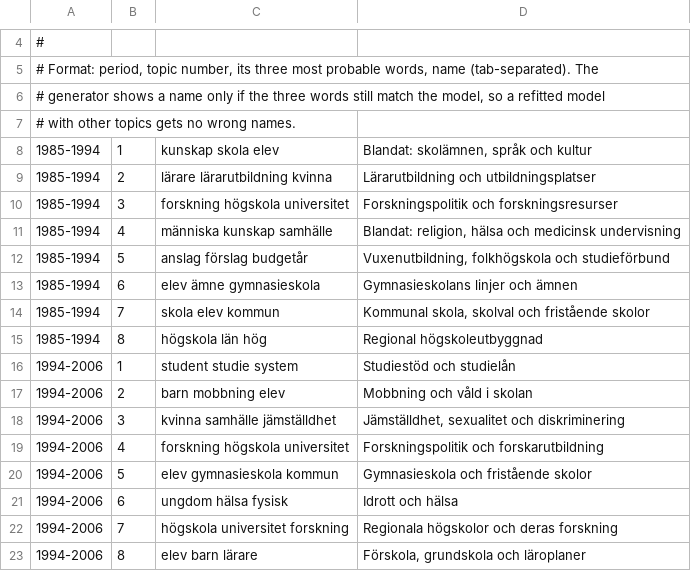
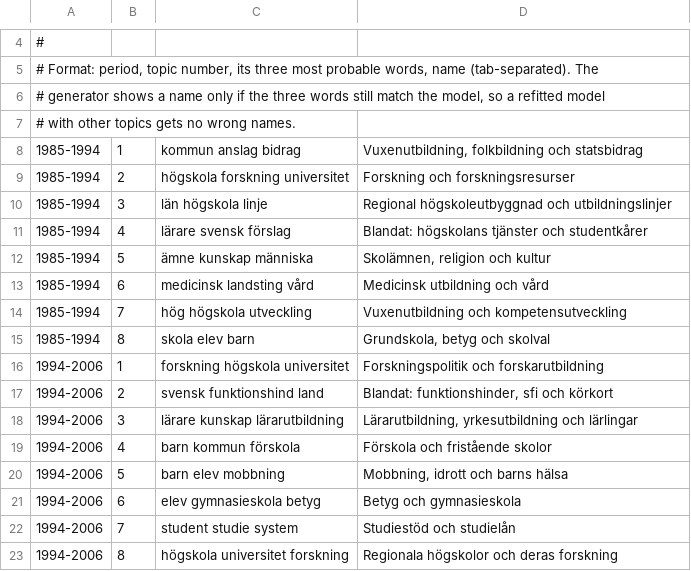
Before and after one commit to ReblaRebecca/swedish-parliament-lda, a TSV file: project/config/period_topic_names_8.tsv, drawn as a sheet; only a part is shown, gaps mark what is left out; the diff covers the shown part only.

```diff
--- a/project/config/period_topic_names_8.tsv
+++ b/project/config/period_topic_names_8.tsv
@@ -7,17 +7,17 @@
 # with other topics gets no wrong names.
-1985-1994	1	kunskap skola elev	Blandat: skolämnen, språk och kultur
-1985-1994	2	lärare lärarutbildning kvinna	Lärarutbildning och utbildningsplatser
-1985-1994	3	forskning högskola universitet	Forskningspolitik och forskningsresurser
-1985-1994	4	människa kunskap samhälle	Blandat: religion, hälsa och medicinsk undervisning
-1985-1994	5	anslag förslag budgetår	Vuxenutbildning, folkhögskola och studieförbund
-1985-1994	6	elev ämne gymnasieskola	Gymnasieskolans linjer och ämnen
-1985-1994	7	skola elev kommun	Kommunal skola, skolval och fristående skolor
-1985-1994	8	högskola län hög	Regional högskoleutbyggnad
-1994-2006	1	student studie system	Studiestöd och studielån
-1994-2006	2	barn mobbning elev	Mobbning och våld i skolan
-1994-2006	3	kvinna samhälle jämställdhet	Jämställdhet, sexualitet och diskriminering
-1994-2006	4	forskning högskola universitet	Forskningspolitik och forskarutbildning
-1994-2006	5	elev gymnasieskola kommun	Gymnasieskola och fristående skolor
-1994-2006	6	ungdom hälsa fysisk	Idrott och hälsa
-1994-2006	7	högskola universitet forskning	Regionala högskolor och deras forskning
-1994-2006	8	elev barn lärare	Förskola, grundskola och läroplaner
+1985-1994	1	kommun anslag bidrag	Vuxenutbildning, folkbildning och statsbidrag
+1985-1994	2	högskola forskning universitet	Forskning och forskningsresurser
+1985-1994	3	län högskola linje	Regional högskoleutbyggnad och utbildningslinjer
+1985-1994	4	lärare svensk förslag	Blandat: högskolans tjänster och studentkårer
+1985-1994	5	ämne kunskap människa	Skolämnen, religion och kultur
+1985-1994	6	medicinsk landsting vård	Medicinsk utbildning och vård
+1985-1994	7	hög högskola utveckling	Vuxenutbildning och kompetensutveckling
+1985-1994	8	skola elev barn	Grundskola, betyg och skolval
+1994-2006	1	forskning högskola universitet	Forskningspolitik och forskarutbildning
+1994-2006	2	svensk funktionshind land	Blandat: funktionshinder, sfi och körkort
+1994-2006	3	lärare kunskap lärarutbildning	Lärarutbildning, yrkesutbildning och lärlingar
+1994-2006	4	barn kommun förskola	Förskola och fristående skolor
+1994-2006	5	barn elev mobbning	Mobbning, idrott och barns hälsa
+1994-2006	6	elev gymnasieskola betyg	Betyg och gymnasieskola
+1994-2006	7	student studie system	Studiestöd och studielån
+1994-2006	8	högskola universitet forskning	Regionala högskolor och deras forskning
```
Also changed, not shown: 32 edited cells elsewhere in this file, project/config/chain_names_8.tsv, project/config/topic_names_32.tsv, 8 other files.
